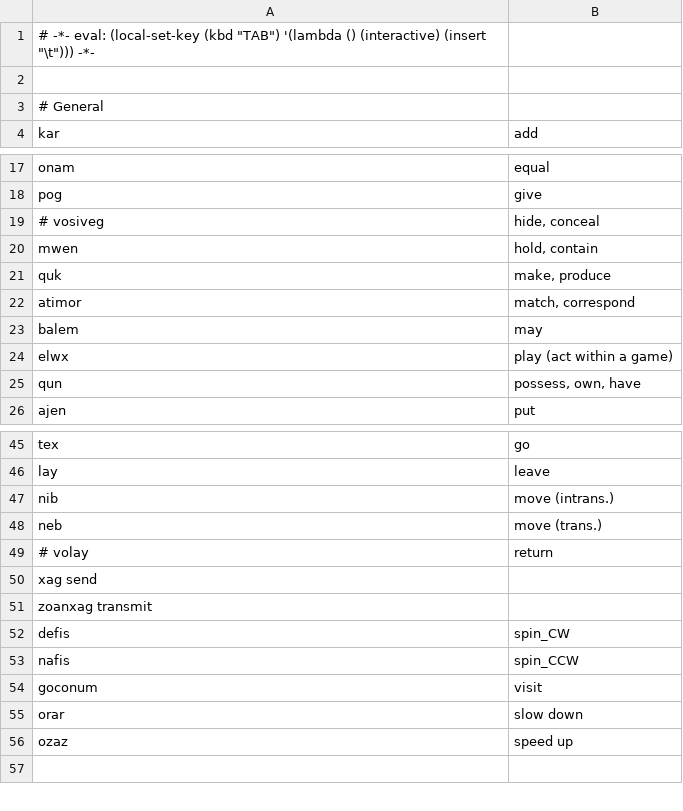
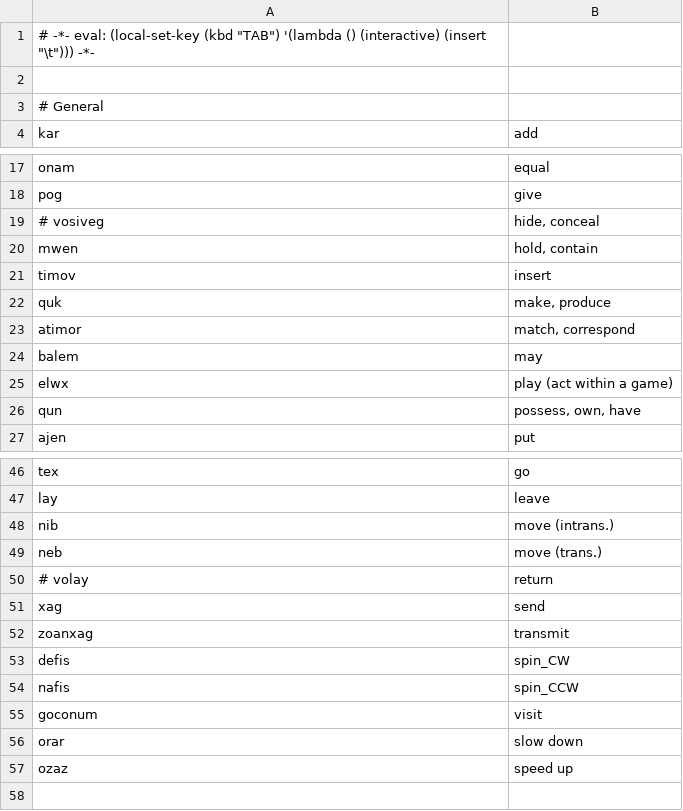
Before and after one commit to rngesus-wept/puflantu, a TSV file: root_verbs.tsv, drawn as a sheet; only a part is shown, gaps mark what is left out; removed rows and columns are numbered as before the commit, all else as after; the diff names each change by its address in the sheet, - before the commit and + after, or states it on an @@ line.

```diff
--- a/root_verbs.tsv
+++ b/root_verbs.tsv
+row 21: timov | insert
-row 50: xag send
-row 51: zoanxag transmit
+row 51: xag | send
+row 52: zoanxag | transmit
```
Also changed, not shown: root_closed.tsv, root_nouns.tsv, 1 other file.
